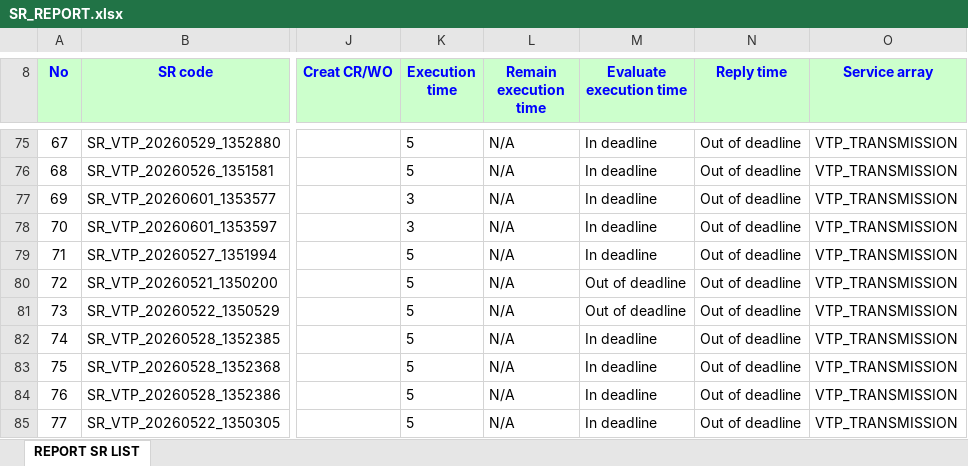
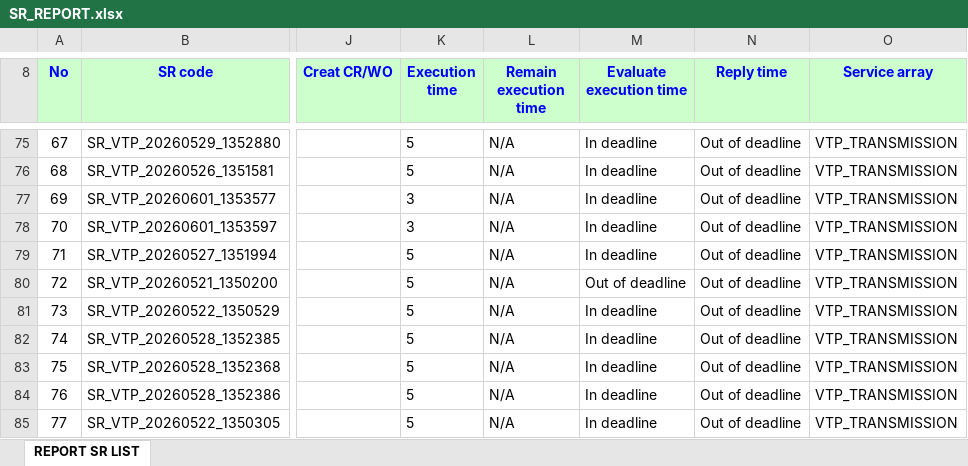
Before and after one commit to alvaromartinezg/sr_dashboard, an Excel workbook: SR_REPORT.xlsx, sheet REPORT SR LIST, drawn as a sheet; only a part is shown, gaps mark what is left out; values as stored, in another font and other column widths than the file's, no borders; the diff covers the shown part only; the diff names each change by its address in the sheet, - before the commit and + after, or states it on an @@ line.

Commit message:
update SR report

```diff
--- a/SR_REPORT.xlsx (sheet REPORT SR LIST)
+++ b/SR_REPORT.xlsx (sheet REPORT SR LIST)
-M81 (Evaluate execution time): Out of deadline
+M81 (Evaluate execution time): In deadline
```
Also changed, not shown: 1195 edited cells elsewhere in this sheet.
